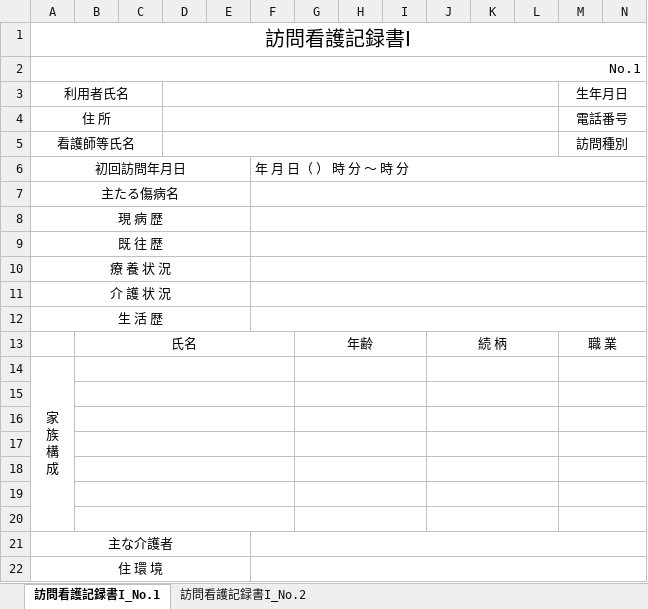
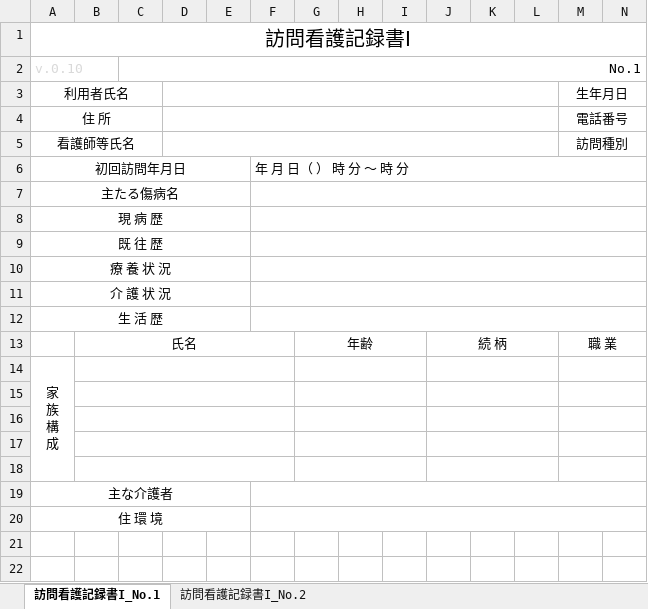
Before and after one commit to bscode-watanabejun/nasreco-visiting-nursing, an Excel workbook: server/templates/訪問看護記録書Iフォーマット.xlsx, sheet 訪問看護記録書I_No.1, drawn as a sheet; only a part is shown; values as stored, in another font and other column widths than the file's, no borders; charts and pictures not drawn; removed rows and columns are numbered as before the commit, all else as after; rows hold the shown columns only; the diff names each change by its address in the sheet, - before the commit and + after, or states it on an @@ line.

```diff
--- a/server/templates/訪問看護記録書Iフォーマット.xlsx (sheet 訪問看護記録書I_No.1)
+++ b/server/templates/訪問看護記録書Iフォーマット.xlsx (sheet 訪問看護記録書I_No.1)
-row 2: No.1
+row 2: v.0.10 |  | No.1
-row 15: (empty)
-row 16: (empty)
```
Also changed, not shown: sheet 訪問看護記録書I_No.2, 4 other files.
